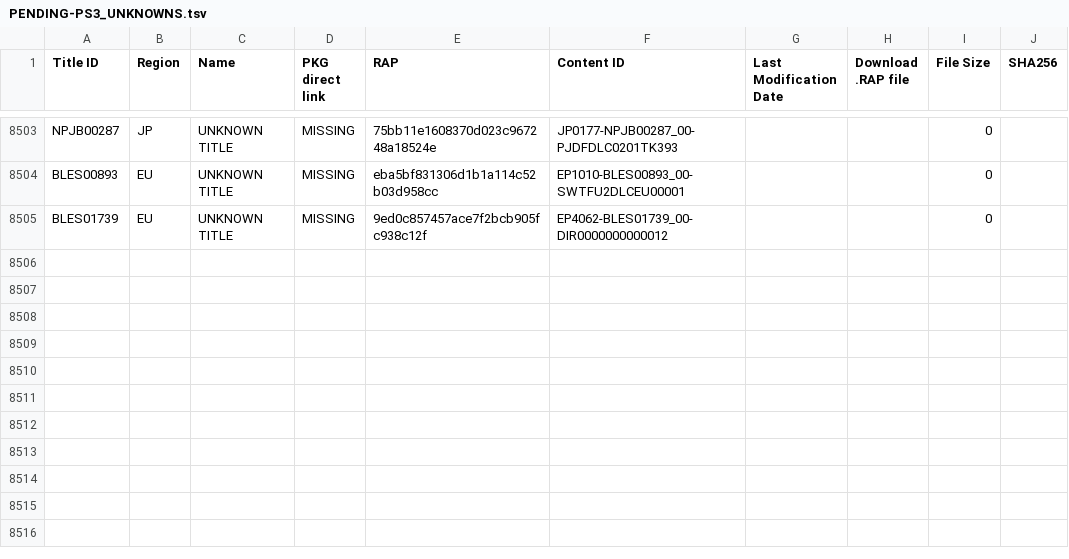
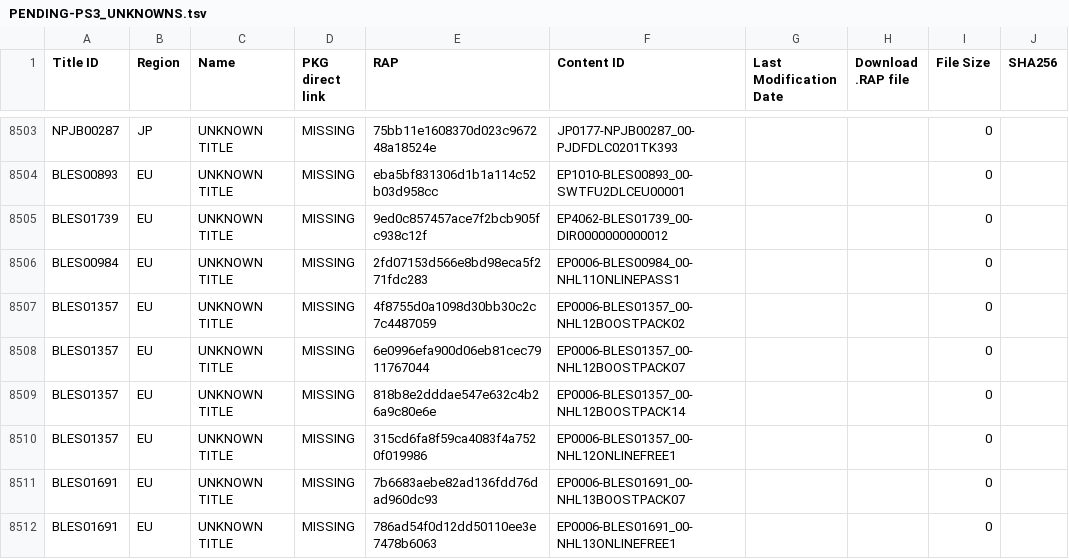
Before and after one commit to 1jtp8sobiu/1jtp8sobiu.github.io, a TSV file: tsv/PENDING-PS3_UNKNOWNS.tsv, drawn as a sheet; only a part is shown, gaps mark what is left out; the diff names each change by its address in the sheet, - before the commit and + after, or states it on an @@ line.

Commit message:
PENDING-PS3_UNKNOWNS 20260818_053009

```diff
--- a/tsv/PENDING-PS3_UNKNOWNS.tsv
+++ b/tsv/PENDING-PS3_UNKNOWNS.tsv
+row 8506: BLES00984 | EU | UNKNOWN TITLE | MISSING | 2fd07153d566e8bd98eca5f271fdc283 | EP0006-BLES00984_00-NHL11ONLINEPASS1 |  |  | 0
+row 8507: BLES01357 | EU | UNKNOWN TITLE | MISSING | 4f8755d0a1098d30bb30c2c7c4487059 | EP0006-BLES01357_00-NHL12BOOSTPACK02 |  |  | 0
+row 8508: BLES01357 | EU | UNKNOWN TITLE | MISSING | 6e0996efa900d06eb81cec7911767044 | EP0006-BLES01357_00-NHL12BOOSTPACK07 |  |  | 0
+row 8509: BLES01357 | EU | UNKNOWN TITLE | MISSING | 818b8e2dddae547e632c4b26a9c80e6e | EP0006-BLES01357_00-NHL12BOOSTPACK14 |  |  | 0
+row 8510: BLES01357 | EU | UNKNOWN TITLE | MISSING | 315cd6fa8f59ca4083f4a7520f019986 | EP0006-BLES01357_00-NHL12ONLINEFREE1 |  |  | 0
+row 8511: BLES01691 | EU | UNKNOWN TITLE | MISSING | 7b6683aebe82ad136fdd76dad960dc93 | EP0006-BLES01691_00-NHL13BOOSTPACK07 |  |  | 0
+row 8512: BLES01691 | EU | UNKNOWN TITLE | MISSING | 786ad54f0d12dd50110ee3e7478b6063 | EP0006-BLES01691_00-NHL13ONLINEFREE1 |  |  | 0
```
